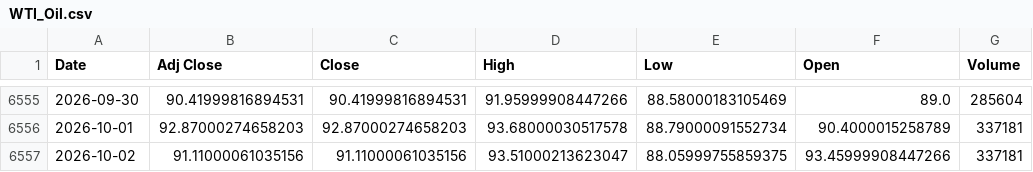
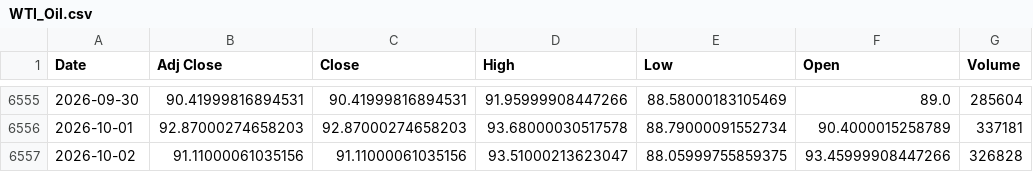
Before and after one commit to ahmed18y/GoldMind2, a CSV file: data/raw/03_STRONG/WTI_Oil.csv, drawn as a sheet; only a part is shown, gaps mark what is left out.

```diff
--- a/data/raw/03_STRONG/WTI_Oil.csv
+++ b/data/raw/03_STRONG/WTI_Oil.csv
@@ -6556,2 +6556,2 @@
 2026-10-01,92.87000274658203,92.87000274658203,93.68000030517578,88.79000091552734,90.4000015258789,337181
-2026-10-02,91.11000061035156,91.11000061035156,93.51000213623047,88.05999755859375,93.45999908447266,337181
+2026-10-02,91.11000061035156,91.11000061035156,93.51000213623047,88.05999755859375,93.45999908447266,326828
```
Also changed, not shown: data/processed/price_history.csv, data/processed/recent_market_window.csv, 8 other files.
